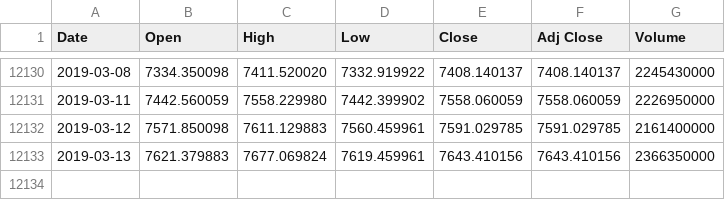
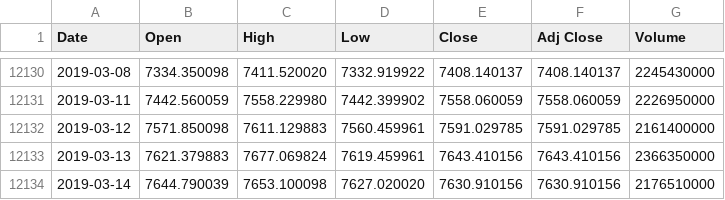
Before and after one commit to MikeJufa/MyOptions, a CSV file: Data/^IXIC.csv, drawn as a sheet; only a part is shown, gaps mark what is left out; the diff names each change by its address in the sheet, - before the commit and + after, or states it on an @@ line.

```diff
--- a/Data/^IXIC.csv
+++ b/Data/^IXIC.csv
+row 12134: 2019-03-14 | 7644.790039 | 7653.100098 | 7627.020020 | 7630.910156 | 7630.910156 | 2176510000
```
Also changed, not shown: 2 other files.
